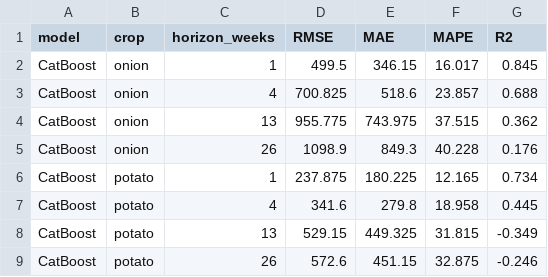
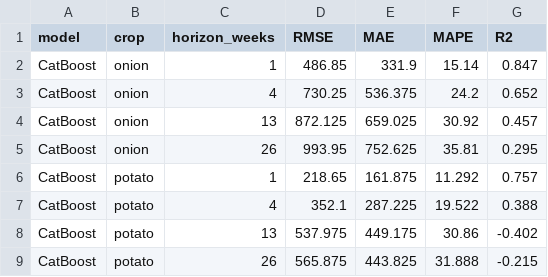
Before and after one commit to masroor01/TOP-Digital-Twin, a CSV file: Model_Output/table_tree_model_comparison_mean.csv, drawn as a sheet; only a part is shown; the diff covers the shown part only.

```diff
--- a/Model_Output/table_tree_model_comparison_mean.csv
+++ b/Model_Output/table_tree_model_comparison_mean.csv
@@ -1,9 +1,9 @@
 model,crop,horizon_weeks,RMSE,MAE,MAPE,R2
-CatBoost,onion,1,499.5,346.15,16.017,0.845
-CatBoost,onion,4,700.825,518.6,23.857,0.688
-CatBoost,onion,13,955.775,743.975,37.515,0.362
-CatBoost,onion,26,1098.9,849.3,40.228,0.176
-CatBoost,potato,1,237.875,180.225,12.165,0.734
-CatBoost,potato,4,341.6,279.8,18.958,0.445
-CatBoost,potato,13,529.15,449.325,31.815,-0.349
-CatBoost,potato,26,572.6,451.15,32.875,-0.246
+CatBoost,onion,1,486.85,331.9,15.14,0.847
+CatBoost,onion,4,730.25,536.375,24.2,0.652
+CatBoost,onion,13,872.125,659.025,30.92,0.457
+CatBoost,onion,26,993.95,752.625,35.81,0.295
+CatBoost,potato,1,218.65,161.875,11.292,0.757
+CatBoost,potato,4,352.1,287.225,19.522,0.388
+CatBoost,potato,13,537.975,449.175,30.86,-0.402
+CatBoost,potato,26,565.875,443.825,31.888,-0.215
```
Also changed, not shown: 159 edited cells elsewhere in this file, Model_Output/table_tree_model_comparison.csv, 1 other file.
